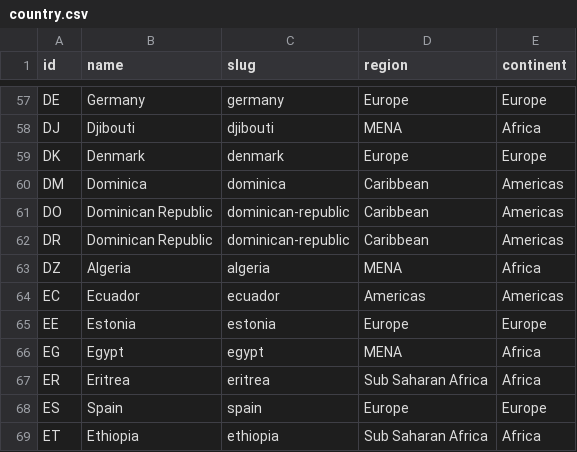
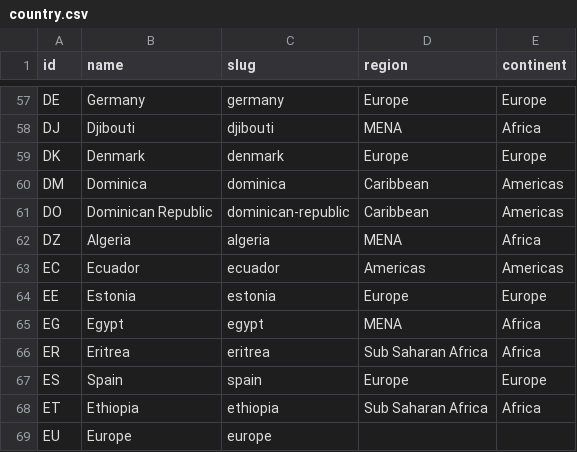
Before and after one commit to cybergreen-net/refdata-country, a CSV file: data/country.csv, drawn as a sheet; only a part is shown, gaps mark what is left out; the shorter side is filled out with more unchanged rows.

Commit message:
Remove DR as duplicate of DO
This was added because of a typo in the ASN reference data drawn from the CIDR report, where an ASN has country code "DR" as a typo for "FR" - ASN reference data will be updated manually to fix this issue.

```diff
--- a/data/country.csv
+++ b/data/country.csv
@@ -61,3 +61,2 @@ DM,Dominica,dominica,Caribbean,Americas
 DO,Dominican Republic,dominican-republic,Caribbean,Americas
-DR,Dominican Republic,dominican-republic,Caribbean,Americas
 DZ,Algeria,algeria,MENA,Africa
```
